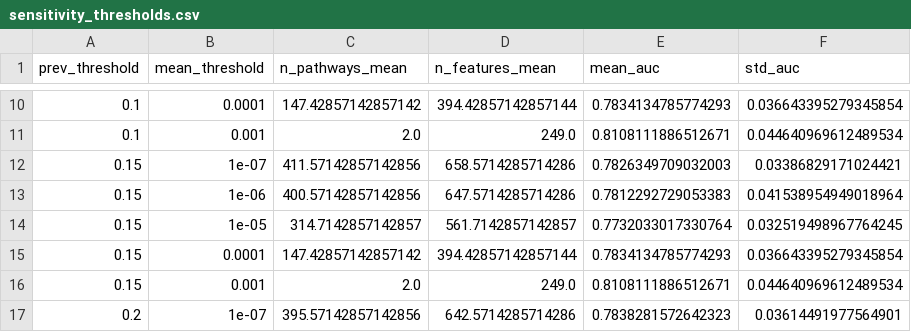
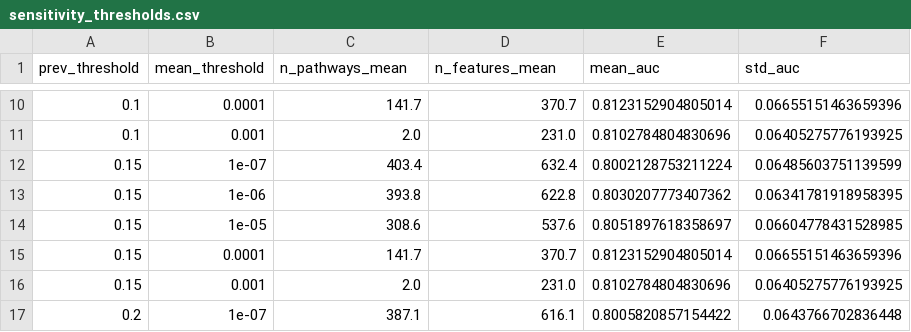
Before and after one commit to alejandro-publius/crc-metagenomics, a CSV file: results/sensitivity_thresholds.csv, drawn as a sheet; only a part is shown, gaps mark what is left out; the diff covers the shown part only.

```diff
--- a/results/sensitivity_thresholds.csv
+++ b/results/sensitivity_thresholds.csv
@@ -10,8 +10,8 @@ prev_threshold,mean_threshold,n_pathways_mean,n_features_mean,mean_auc,std_auc
-0.1,0.0001,147.42857142857142,394.42857142857144,0.7834134785774293,0.036643395279345854
-0.1,0.001,2.0,249.0,0.8108111886512671,0.044640969612489534
-0.15,1e-07,411.57142857142856,658.5714285714286,0.7826349709032003,0.03386829171024421
-0.15,1e-06,400.57142857142856,647.5714285714286,0.7812292729053383,0.041538954949018964
-0.15,1e-05,314.7142857142857,561.7142857142857,0.7732033017330764,0.032519498967764245
-0.15,0.0001,147.42857142857142,394.42857142857144,0.7834134785774293,0.036643395279345854
-0.15,0.001,2.0,249.0,0.8108111886512671,0.044640969612489534
-0.2,1e-07,395.57142857142856,642.5714285714286,0.7838281572642323,0.03614491977564901
+0.1,0.0001,141.7,370.7,0.8123152904805014,0.06655151463659396
+0.1,0.001,2.0,231.0,0.8102784804830696,0.06405275776193925
+0.15,1e-07,403.4,632.4,0.8002128753211224,0.06485603751139599
+0.15,1e-06,393.8,622.8,0.8030207773407362,0.06341781918958395
+0.15,1e-05,308.6,537.6,0.8051897618358697,0.06604778431528985
+0.15,0.0001,141.7,370.7,0.8123152904805014,0.06655151463659396
+0.15,0.001,2.0,231.0,0.8102784804830696,0.06405275776193925
+0.2,1e-07,387.1,616.1,0.8005820857154422,0.0643766702836448
```
Also changed, not shown: 46 edited cells elsewhere in this file, results/bootstrap_ci.csv, 14 other files.
